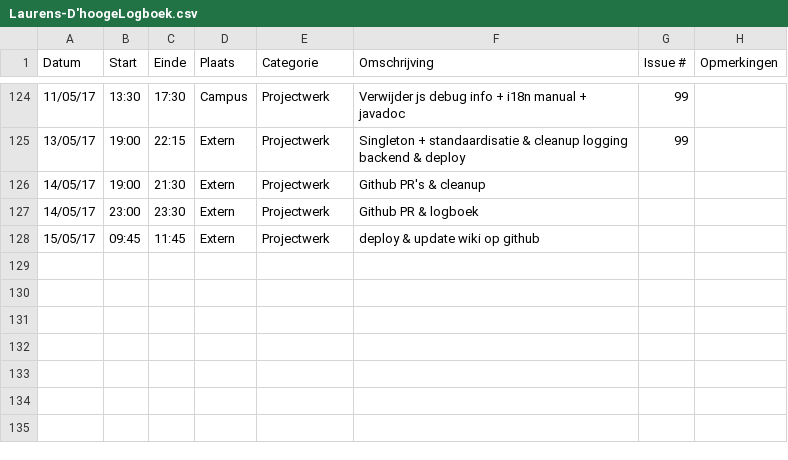
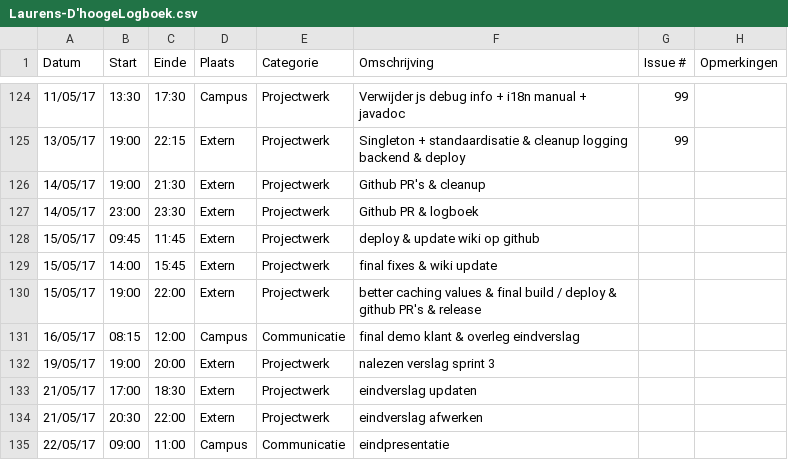
Before and after one commit to OpenWebslides/conversion-tool, a CSV file: Laurens-D'hoogeLogboek.csv, drawn as a sheet; only a part is shown, gaps mark what is left out; the diff names each change by its address in the sheet, - before the commit and + after, or states it on an @@ line.

Commit message:
logboek -> end

```diff
--- a/Laurens-D'hoogeLogboek.csv
+++ b/Laurens-D'hoogeLogboek.csv
+row 129: 15/05/17 | 14:00 | 15:45 | Extern | Projectwerk | final fixes & wiki update
+row 130: 15/05/17 | 19:00 | 22:00 | Extern | Projectwerk | better caching values & final build / deploy & github PR's & release
+row 131: 16/05/17 | 08:15 | 12:00 | Campus | Communicatie | final demo klant & overleg eindverslag
+row 132: 19/05/17 | 19:00 | 20:00 | Extern | Projectwerk | nalezen verslag sprint 3
+row 133: 21/05/17 | 17:00 | 18:30 | Extern | Projectwerk | eindverslag updaten
+row 134: 21/05/17 | 20:30 | 22:00 | Extern | Projectwerk | eindverslag afwerken
+row 135: 22/05/17 | 09:00 | 11:00 | Campus | Communicatie | eindpresentatie
```
